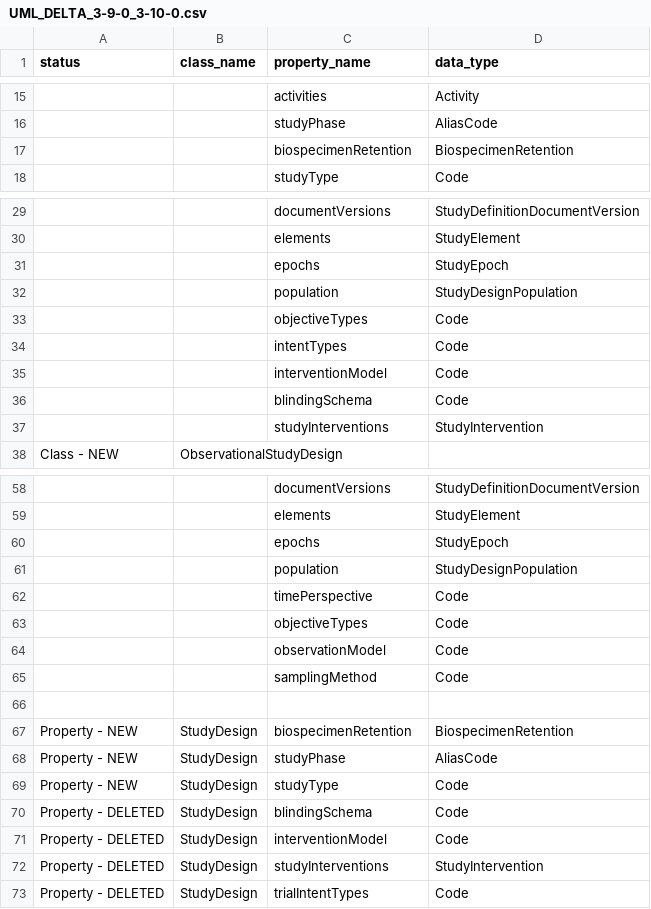
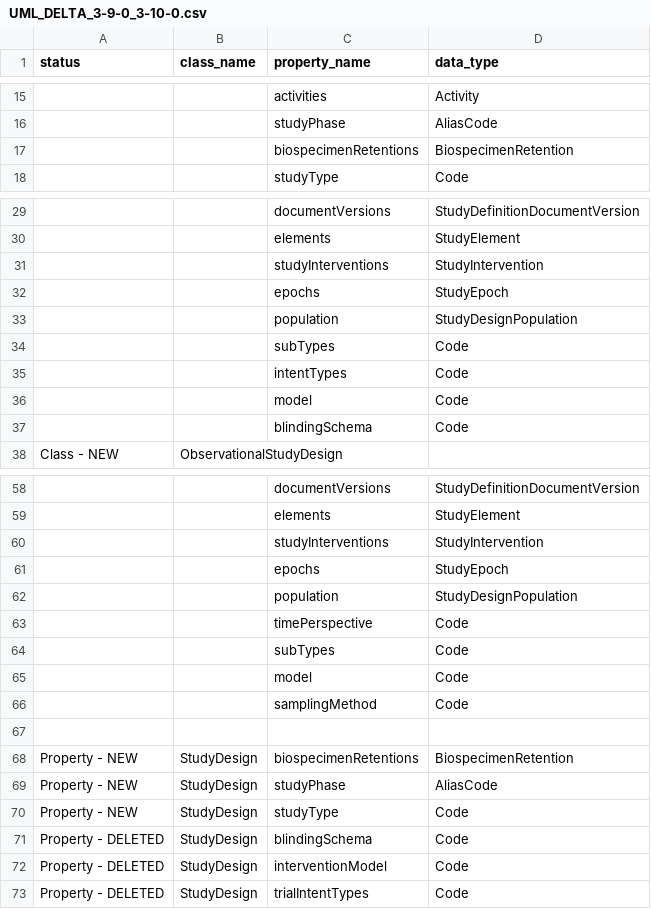
Before and after one commit to cdisc-org/DDF-RA, a CSV file: Deliverables/UML/UML_DELTA_3-9-0_3-10-0.csv, drawn as a sheet; only a part is shown, gaps mark what is left out; removed rows and columns are numbered as before the commit, all else as after; the diff covers the shown part only; the diff names each change by its address in the sheet, - before the commit and + after, or states it on an @@ line.

```diff
--- a/Deliverables/UML/UML_DELTA_3-9-0_3-10-0.csv
+++ b/Deliverables/UML/UML_DELTA_3-9-0_3-10-0.csv
-C17 (property_name): biospecimenRetention
+C17 (property_name): biospecimenRetentions
@@ row 37 moved to row 31: studyInterventions @@
-C34 (property_name): objectiveTypes
+C34 (property_name): subTypes
-C36 (property_name): interventionModel
+C36 (property_name): model
+row 60:  |  | studyInterventions | StudyIntervention
-C64 (property_name): objectiveTypes
+C64 (property_name): subTypes
-C65 (property_name): observationModel
+C65 (property_name): model
-C68 (property_name): biospecimenRetention
+C68 (property_name): biospecimenRetentions
-row 72: Property - DELETED | StudyDesign | studyInterventions | StudyIntervention
```
Also changed, not shown: 1 moved row and 1 edited cell elsewhere in this file, Deliverables/UML/alignment.csv, 2 other files.
